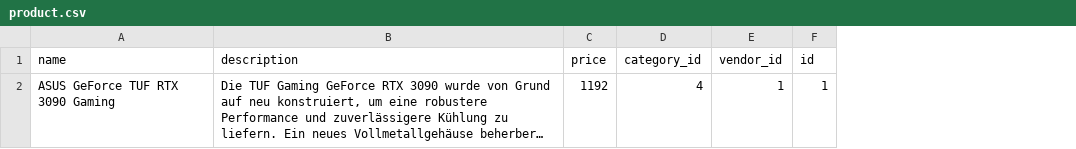
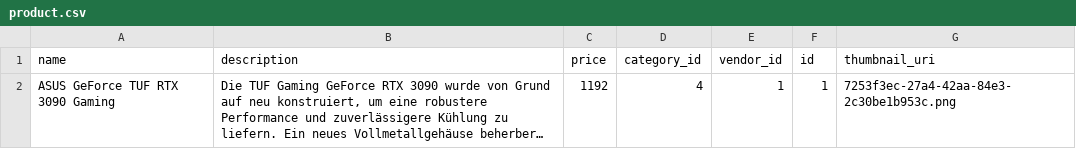
Before and after one commit to jorgeparavicini/SpringWebshop-Backend, a CSV file: src/main/resources/db/data/product.csv, drawn as a sheet; long unchanged cells end in …; the diff names each change by its address in the sheet, - before the commit and + after, or states it on an @@ line.

Commit message:
Resolve "Create resource upload and edit support"

```diff
--- a/src/main/resources/db/data/product.csv
+++ b/src/main/resources/db/data/product.csv
+column G (thumbnail_uri), row 2: 7253f3ec-27a4-42aa-84e3-2c30be1b953c.png
```
Also changed, not shown: 15 other files.
